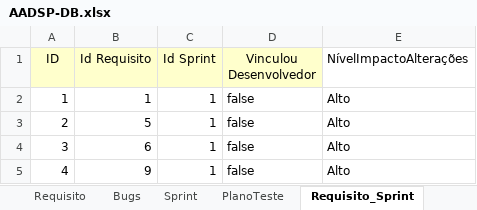
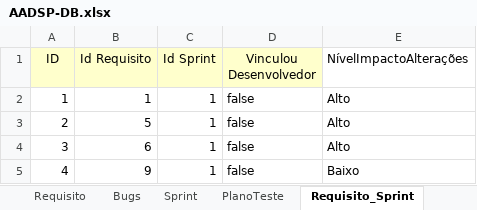
Before and after one commit to vitorssantana/T-AADSP-Test, an Excel workbook: AADSP-DB.xlsx, sheet Requisito_Sprint, drawn as a sheet; values as stored, in another font and other column widths than the file's, no borders; the diff names each change by its address in the sheet, - before the commit and + after, or states it on an @@ line.

```diff
--- a/AADSP-DB.xlsx (sheet Requisito_Sprint)
+++ b/AADSP-DB.xlsx (sheet Requisito_Sprint)
-E5 (NívelImpactoAlterações): Alto
+E5 (NívelImpactoAlterações): Baixo
```
Also changed, not shown: sheet PredicaoTeste, sheet Desenvolvedor_Requisito_Sprint, 5 other files.
